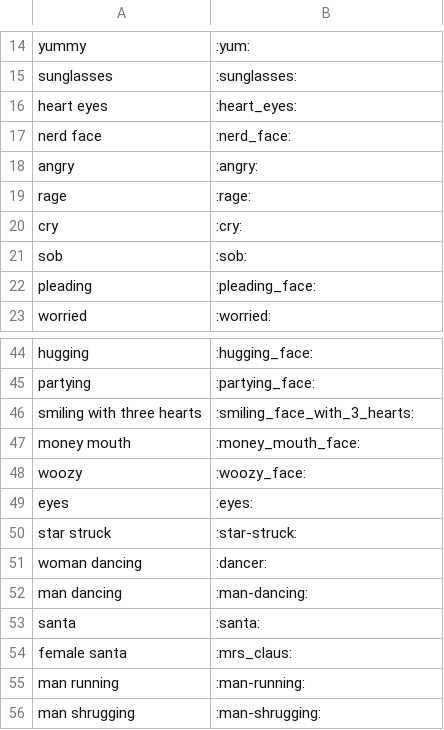
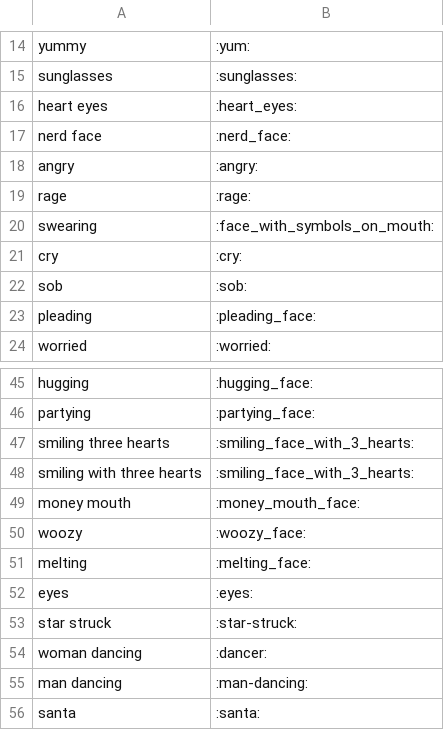
Before and after one commit to edvinhellsing/knausj_talon, a CSV file: tags/emoji/emoji_colon_wrapped.csv, drawn as a sheet; only a part is shown, gaps mark what is left out; the shorter side is filled out with more unchanged rows; the diff names each change by its address in the sheet, - before the commit and + after, or states it on an @@ line.

```diff
--- a/tags/emoji/emoji_colon_wrapped.csv
+++ b/tags/emoji/emoji_colon_wrapped.csv
+row 20: swearing | :face_with_symbols_on_mouth:
+row 47: smiling three hearts | :smiling_face_with_3_hearts:
+row 51: melting | :melting_face:
```
Also changed, not shown: settings/words_to_replace.csv, 41 other files.
